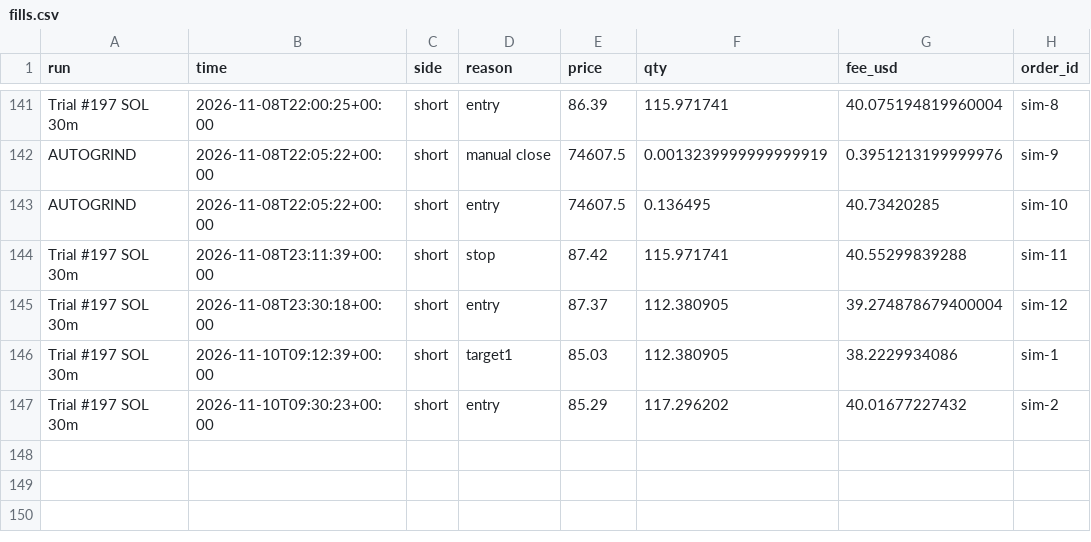
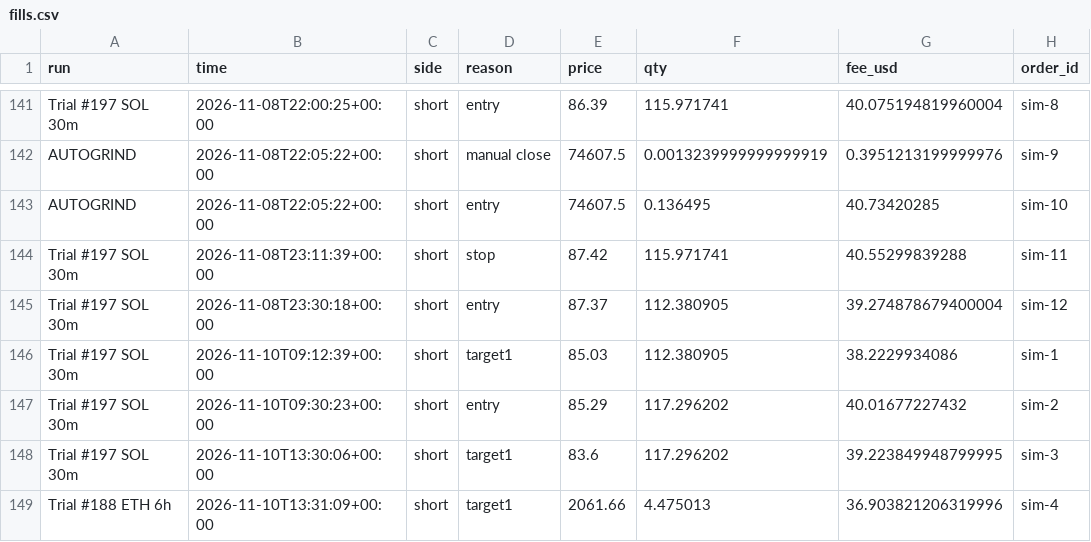
Before and after one commit to ethangoebel1499-jpg/Claude, a CSV file: paper_trades/fills.csv, drawn as a sheet; only a part is shown, gaps mark what is left out.

```diff
--- a/paper_trades/fills.csv
+++ b/paper_trades/fills.csv
@@ -147 +147,3 @@ Trial #197 SOL 30m,2026-11-10T09:12:39+00:00,short,target1,85.03,112.380905,38.2
 Trial #197 SOL 30m,2026-11-10T09:30:23+00:00,short,entry,85.29,117.296202,40.01677227432,sim-2
+Trial #197 SOL 30m,2026-11-10T13:30:06+00:00,short,target1,83.6,117.296202,39.223849948799995,sim-3
+Trial #188 ETH 6h,2026-11-10T13:31:09+00:00,short,target1,2061.66,4.475013,36.903821206319996,sim-4
```
Also changed, not shown: paper_trades/equity.csv, paper_trades/events.csv, 3 other files.
